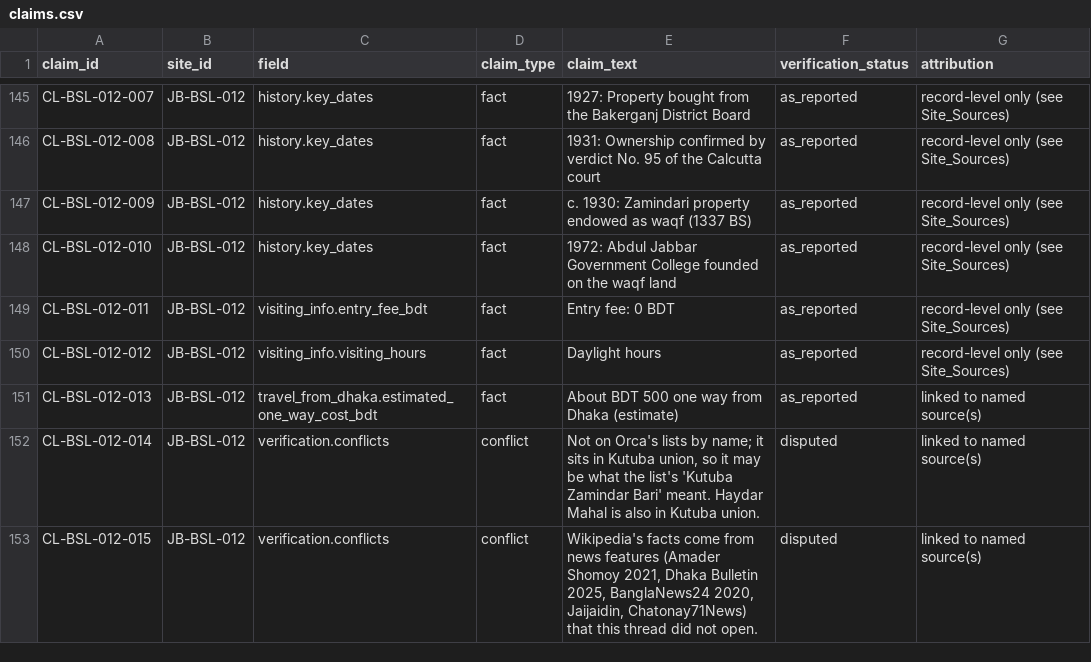
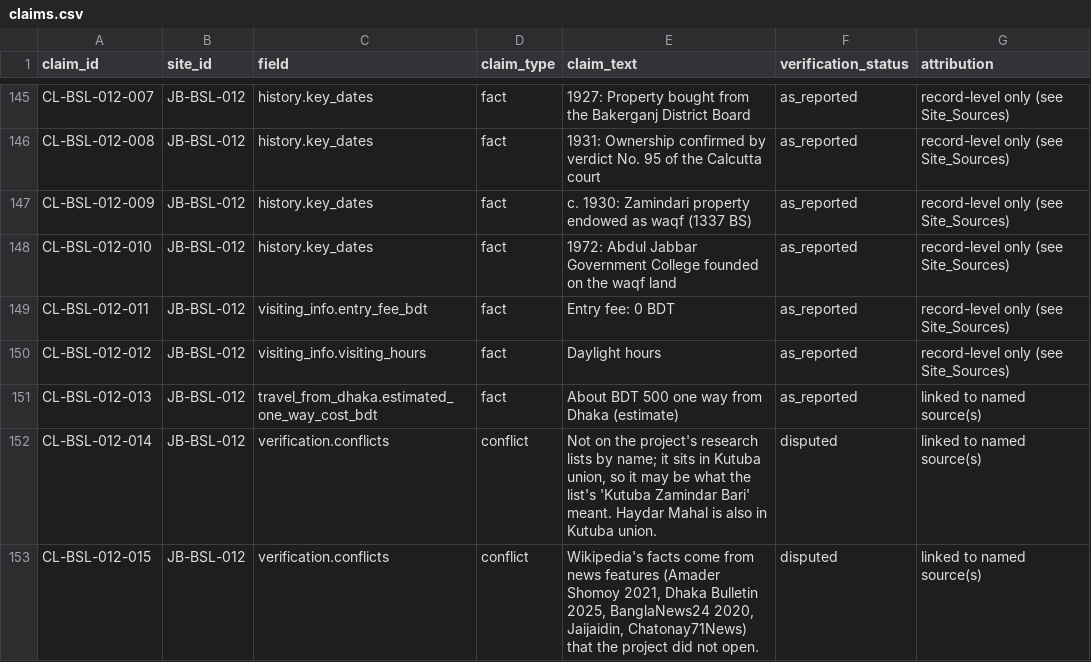
Before and after one commit to Shojibmahmud/jomidarpedia, a CSV file: data/csv/claims.csv, drawn as a sheet; only a part is shown, gaps mark what is left out; the diff covers the shown part only.

```diff
--- a/data/csv/claims.csv
+++ b/data/csv/claims.csv
@@ -151,3 +151,3 @@ CL-BSL-012-012,JB-BSL-012,visiting_info.visiting_hours,fact,Daylight hours,as_re
 CL-BSL-012-013,JB-BSL-012,travel_from_dhaka.estimated_one_way_cost_bdt,fact,About BDT 500 one way from Dhaka (estimate),as_reported,linked to named source(s)
-CL-BSL-012-014,JB-BSL-012,verification.conflicts,conflict,"Not on Orca's lists by name; it sits in Kutuba union, so it may be what the list's 'Kutuba Zamindar Bari' meant. Haydar Mahal is also in Kutuba union.",disputed,linked to named source(s)
-CL-BSL-012-015,JB-BSL-012,verification.conflicts,conflict,"Wikipedia's facts come from news features (Amader Shomoy 2021, Dhaka Bulletin 2025, BanglaNews24 2020, Jaijaidin, Chatonay71News) that this thread did not open.",disputed,linked to named source(s)
+CL-BSL-012-014,JB-BSL-012,verification.conflicts,conflict,"Not on the project's research lists by name; it sits in Kutuba union, so it may be what the list's 'Kutuba Zamindar Bari' meant. Haydar Mahal is also in Kutuba union.",disputed,linked to named source(s)
+CL-BSL-012-015,JB-BSL-012,verification.conflicts,conflict,"Wikipedia's facts come from news features (Amader Shomoy 2021, Dhaka Bulletin 2025, BanglaNews24 2020, Jaijaidin, Chatonay71News) that the project did not open.",disputed,linked to named source(s)
```
Also changed, not shown: 76 edited cells elsewhere in this file.
